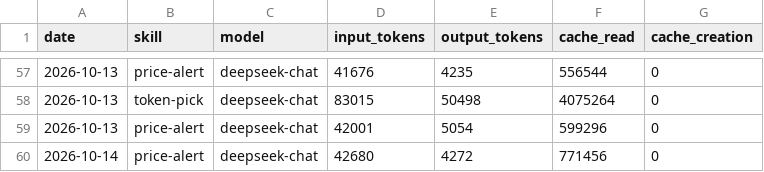
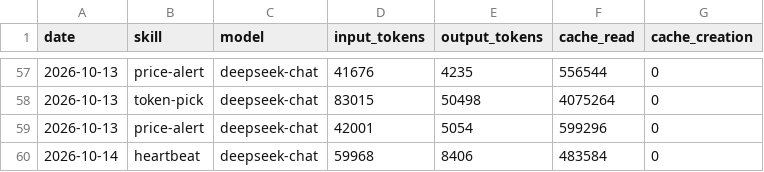
Before and after one commit to czijian729-oss/aeon, a CSV file: memory/token-usage.csv, drawn as a sheet; only a part is shown, gaps mark what is left out.

Commit message:
chore(heartbeat): auto-commit 2026-10-14

```diff
--- a/memory/token-usage.csv
+++ b/memory/token-usage.csv
@@ -59,2 +59,2 @@ date,skill,model,input_tokens,output_tokens,cache_read,cache_creation
 2026-10-13,price-alert,deepseek-chat,42001,5054,599296,0
-2026-10-14,price-alert,deepseek-chat,42680,4272,771456,0
+2026-10-14,heartbeat,deepseek-chat,59968,8406,483584,0
```
Also changed, not shown: 3 other files.
